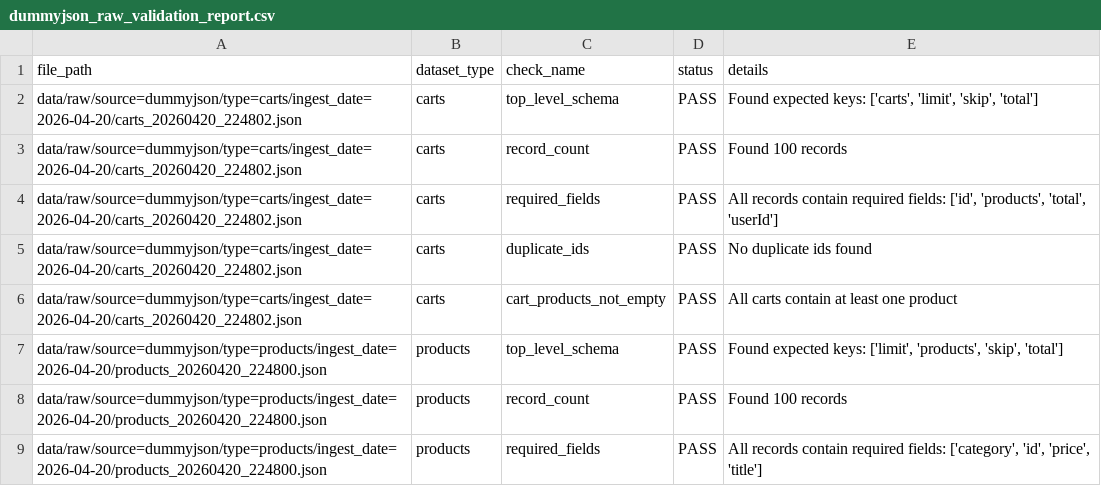
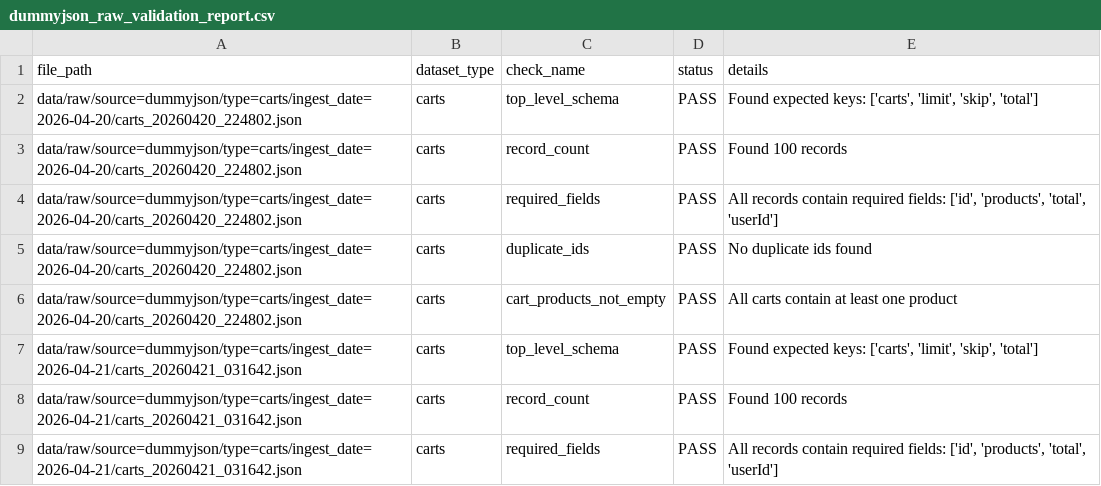
Before and after one commit to jkjitendra/recomart-pipeline, a CSV file: reports/data_quality/dummyjson_raw_validation_report.csv, drawn as a sheet; only a part is shown; the shorter side is filled out with more unchanged rows; the diff covers the shown part only.

Commit message:
Add Prefect orchestration for DummyJSON pipeline

```diff
--- a/reports/data_quality/dummyjson_raw_validation_report.csv
+++ b/reports/data_quality/dummyjson_raw_validation_report.csv
@@ -6 +6,4 @@ data/raw/source=dummyjson/type=carts/ingest_date=2026-04-20/carts_20260420_22480
 data/raw/source=dummyjson/type=carts/ingest_date=2026-04-20/carts_20260420_224802.json,carts,cart_products_not_empty,PASS,All carts contain at least one product
+data/raw/source=dummyjson/type=carts/ingest_date=2026-04-21/carts_20260421_031642.json,carts,top_level_schema,PASS,"Found expected keys: ['carts', 'limit', 'skip', 'total']"
+data/raw/source=dummyjson/type=carts/ingest_date=2026-04-21/carts_20260421_031642.json,carts,record_count,PASS,Found 100 records
+data/raw/source=dummyjson/type=carts/ingest_date=2026-04-21/carts_20260421_031642.json,carts,required_fields,PASS,"All records contain required fields: ['id', 'products', 'total', 'userId']"
```
Also changed, not shown: 12 added rows elsewhere in this file, reports/dummyjson_preparation_summary.csv, reports/dummyjson_raw_summary.csv, 5 other files.
